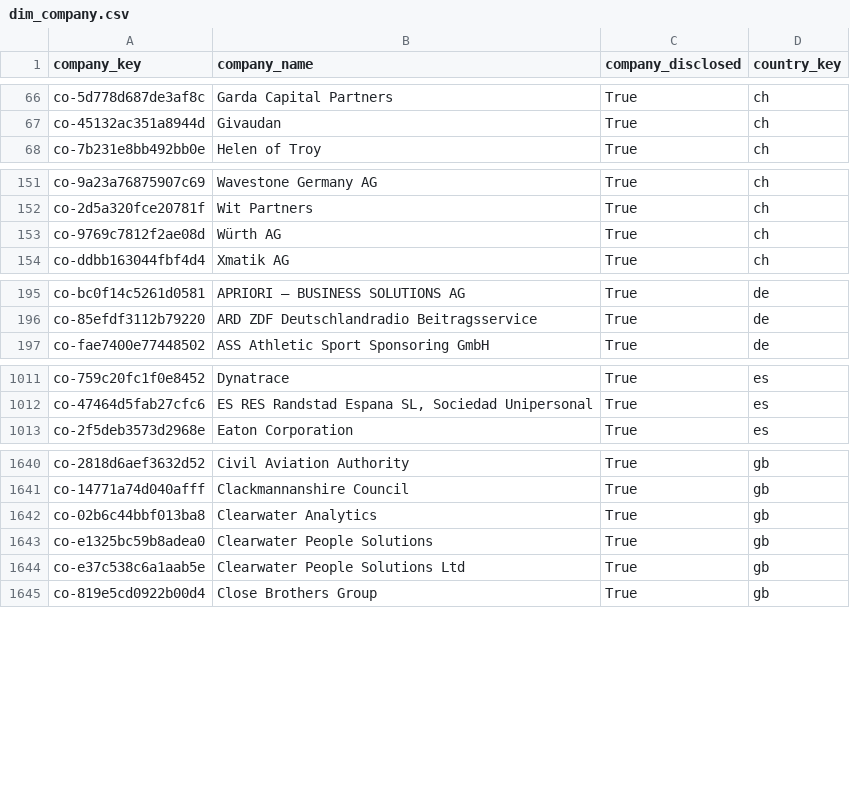
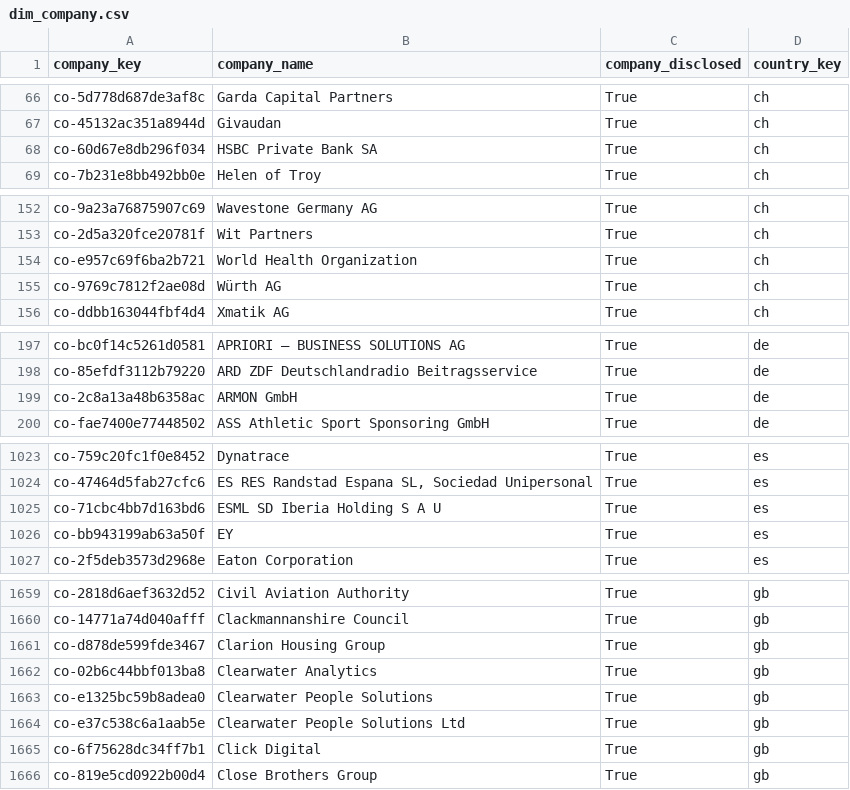
Before and after one commit to italofvaz/european-job-market-analysis, a CSV file: data/processed/dim_company.csv, drawn as a sheet; only a part is shown, gaps mark what is left out; the diff covers the shown part only; the diff names each change by its address in the sheet, - before the commit and + after, or states it on an @@ line.

```diff
--- a/data/processed/dim_company.csv
+++ b/data/processed/dim_company.csv
+row 68: co-60d67e8db296f034 | HSBC Private Bank SA | True | ch
+row 154: co-e957c69f6ba2b721 | World Health Organization | True | ch
+row 199: co-2c8a13a48b6358ac | ARMON GmbH | True | de
+row 1025: co-71cbc4bb7d163bd6 | ESML SD Iberia Holding S A U | True | es
+row 1026: co-bb943199ab63a50f | EY | True | es
+row 1661: co-d878de599fde3467 | Clarion Housing Group | True | gb
+row 1665: co-6f75628dc34ff7b1 | Click Digital | True | gb
```
Also changed, not shown: 29 added rows and 1 edited cell elsewhere in this file, data/logs/collection_runs.csv, data/processed/bridge_job_skills.csv, 11 other files.
